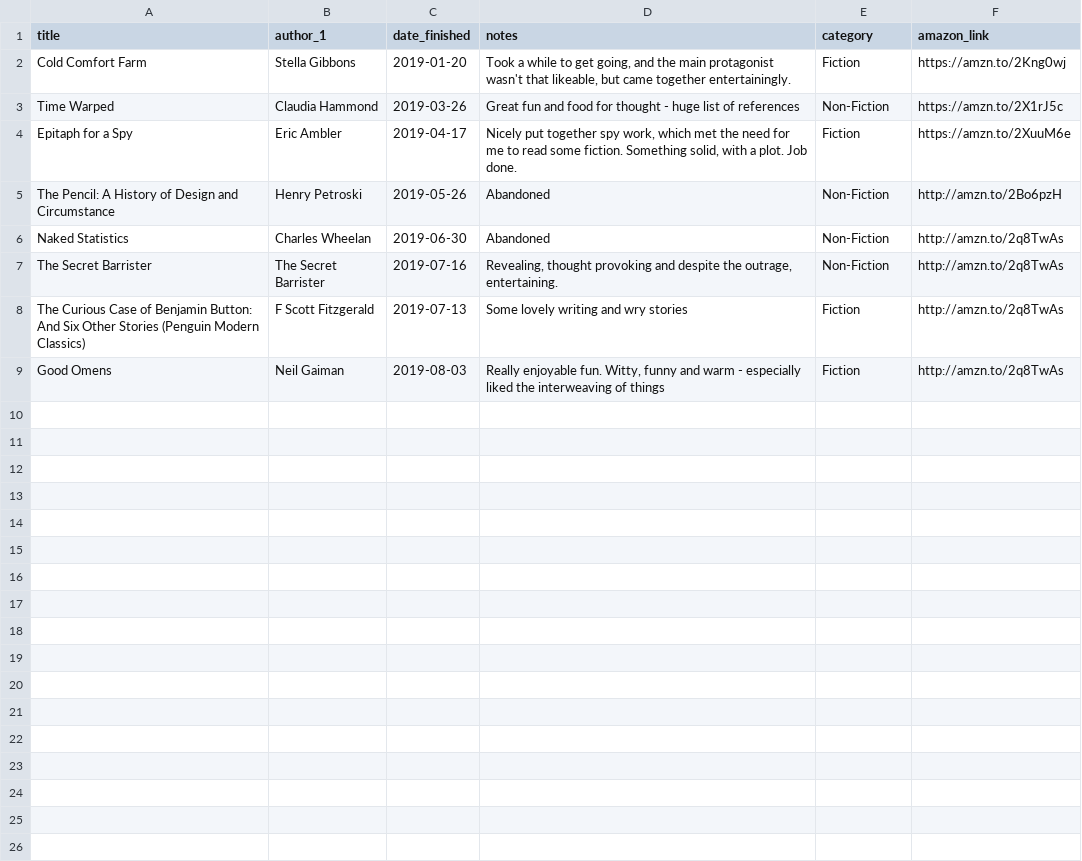
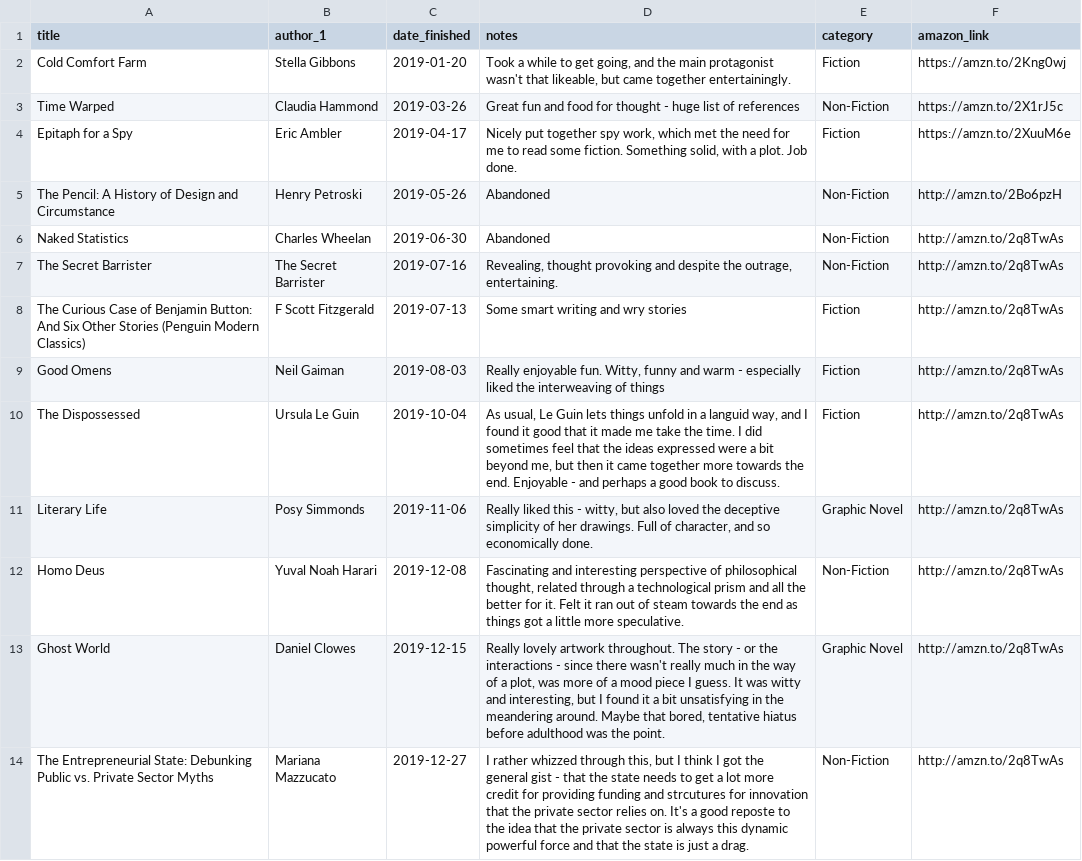
Before and after one commit to kjmears/kjmears.github.io, a CSV file: _data/books/books2019.csv, drawn as a sheet.

Commit message:
Update books2019.csv

```diff
--- a/_data/books/books2019.csv
+++ b/_data/books/books2019.csv
@@ -7,3 +7,8 @@ Naked Statistics,Charles Wheelan,2019-06-30,Abandoned,Non-Fiction,http://amzn.to
 The Secret Barrister,The Secret Barrister,2019-07-16,"Revealing, thought provoking and despite the outrage, entertaining.",Non-Fiction,http://amzn.to/2q8TwAs
-The Curious Case of Benjamin Button: And Six Other Stories (Penguin Modern Classics),F Scott Fitzgerald,2019-07-13,Some lovely writing and wry stories,Fiction,http://amzn.to/2q8TwAs
+The Curious Case of Benjamin Button: And Six Other Stories (Penguin Modern Classics),F Scott Fitzgerald,2019-07-13,Some smart writing and wry stories,Fiction,http://amzn.to/2q8TwAs
 Good Omens,Neil Gaiman,2019-08-03,"Really enjoyable fun. Witty, funny and warm - especially liked the interweaving of things  ",Fiction,http://amzn.to/2q8TwAs
+The Dispossessed ,Ursula Le Guin,2019-10-04,"As usual, Le Guin lets things unfold in a languid way, and I found it good that it made me take the time. I did sometimes feel that the ideas expressed were a bit beyond me, but then it came together more towards the end. Enjoyable - and perhaps a good book to discuss.",Fiction,http://amzn.to/2q8TwAs
+Literary Life,Posy Simmonds,2019-11-06,"Really liked this - witty, but also loved the deceptive simplicity of her drawings. Full of character, and so economically done.",Graphic Novel,http://amzn.to/2q8TwAs
+Homo Deus,Yuval Noah Harari,2019-12-08,"Fascinating and interesting perspective of philosophical thought, related through a technological prism and all the better for it. Felt it ran out of steam towards the end as things got a little more speculative.",Non-Fiction,http://amzn.to/2q8TwAs
+Ghost World,Daniel Clowes,2019-12-15,"Really lovely artwork throughout. The story - or the interactions - since there wasn't really much in the way of a plot, was more of a mood piece I guess. It was witty and interesting, but I found it a bit unsatisfying in the meandering around. Maybe that bored, tentative hiatus before adulthood was the point.",Graphic Novel,http://amzn.to/2q8TwAs
+The Entrepreneurial State: Debunking Public vs. Private Sector Myths,Mariana Mazzucato,2019-12-27,"I rather whizzed through this, but I think I got the general gist - that the state needs to get a lot more credit for providing funding and strcutures for innovation that the private sector relies on. It's a good reposte to the idea that the private sector is always this dynamic powerful force and that the state is just a drag.",Non-Fiction,http://amzn.to/2q8TwAs
```
